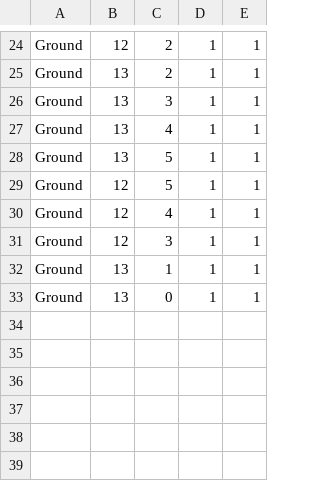
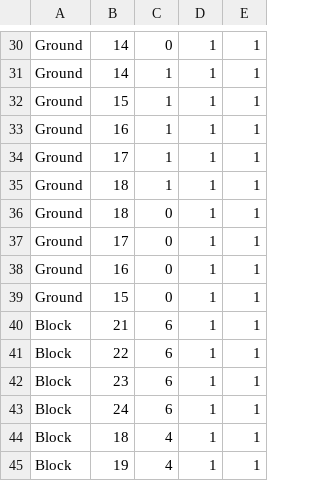
Before and after one commit to ClaireJY/Morai-Maker-Engine, a CSV file: Assets/StreamingAssets/Levels/0.csv, drawn as a sheet; only a part is shown, gaps mark what is left out; addresses are those after the commit; the diff covers the shown part only; the diff names each change by its address in the sheet, - before the commit and + after, or states it on an @@ line.

```diff
--- a/Assets/StreamingAssets/Levels/0.csv
+++ b/Assets/StreamingAssets/Levels/0.csv
-B30: 12
+B30: 14
-C30: 2
+C30: 0
-B31: 13
+B31: 14
-C31: 2
+C31: 1
-B32: 13
+B32: 15
-C32: 3
+C32: 1
-B33: 13
+B33: 16
-C33: 4
+C33: 1
-B34: 13
+B34: 17
-C34:C35: 5
+C34:C35: 1
-B35:B36: 12
+B35:B36: 18
-C36: 4
+C36: 0
-B37: 12
+B37: 17
-C37: 3
+C37: 0
-B38: 13
+B38: 16
-C38: 1
+C38: 0
-B39: 13
+B39: 15
+row 40: Block | 21 | 6 | 1 | 1
+row 41: Block | 22 | 6 | 1 | 1
+row 42: Block | 23 | 6 | 1 | 1
+row 43: Block | 24 | 6 | 1 | 1
+row 44: Block | 18 | 4 | 1 | 1
+row 45: Block | 19 | 4 | 1 | 1
```
Also changed, not shown: 9 added rows, 3 removed rows, 8 moved rows and 8 edited cells elsewhere in this file, 1 other file.
